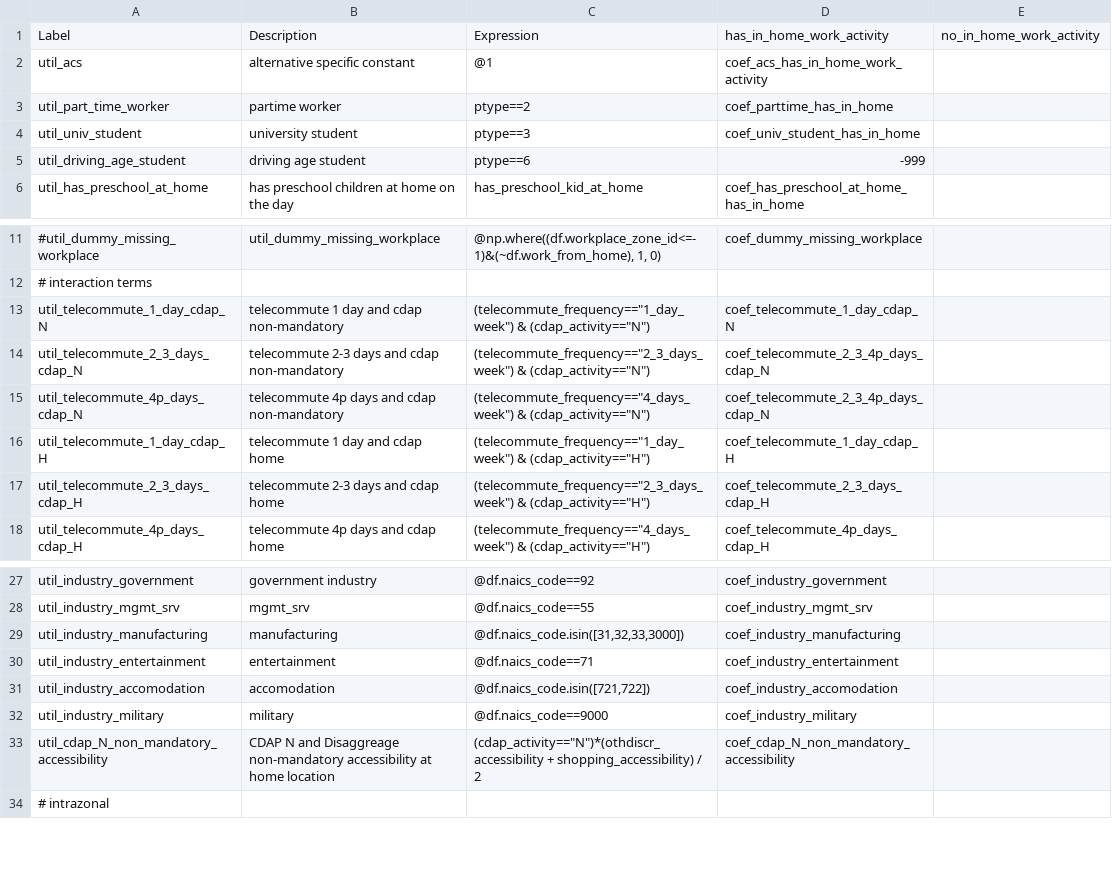
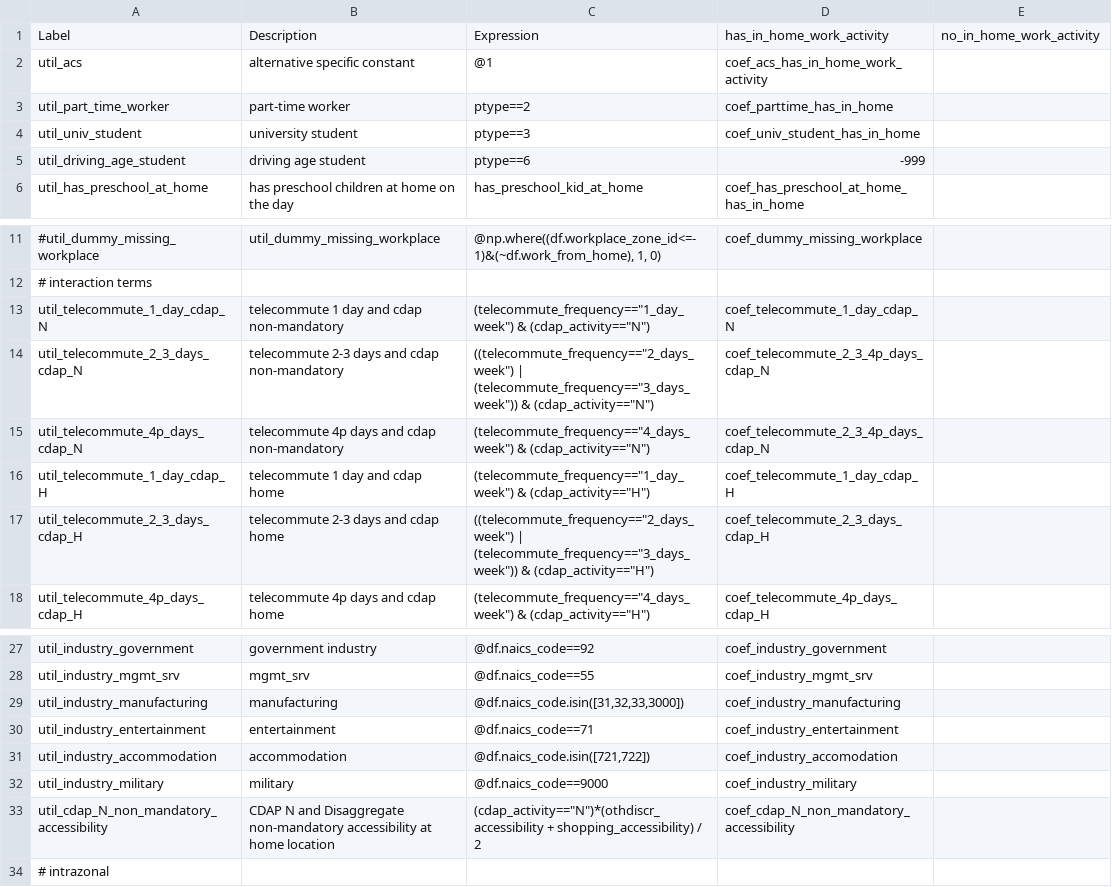
Before and after one commit to wsp-sag/sandag-abm3-example, a CSV file: configs/resident/telework_arrangement.csv, drawn as a sheet; only a part is shown, gaps mark what is left out; the diff names each change by its address in the sheet, - before the commit and + after, or states it on an @@ line.

Commit message:
separate out 2_3_days_week

```diff
--- a/configs/resident/telework_arrangement.csv
+++ b/configs/resident/telework_arrangement.csv
-B3: partime worker
+B3: part-time worker
-C14: (telecommute_frequency=="2_3_days_week") & (cdap_activity=="N")
+C14: ((telecommute_frequency=="2_days_week") | (telecommute_frequency=="3_days_week")) & (cdap_activity=="N")
-C17: (telecommute_frequency=="2_3_days_week") & (cdap_activity=="H")
+C17: ((telecommute_frequency=="2_days_week") | (telecommute_frequency=="3_days_week")) & (cdap_activity=="H")
-A31: util_industry_accomodation
+A31: util_industry_accommodation
-B31: accomodation
+B31: accommodation
-B33: …N and Disaggreage non-mandatory accessibility…
+B33: …N and Disaggregate non-mandatory accessibility…
```
